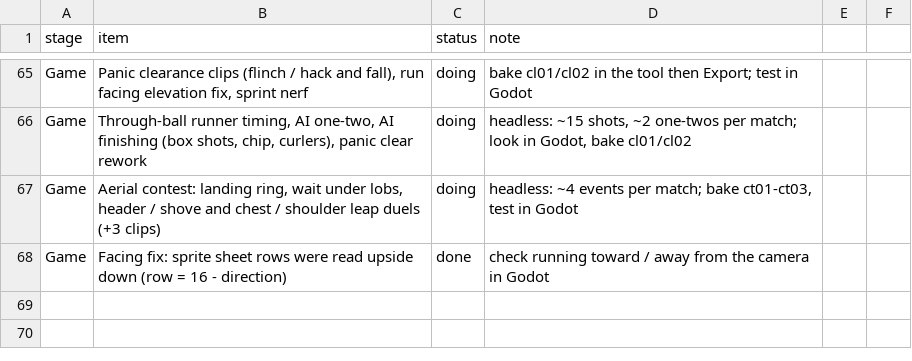
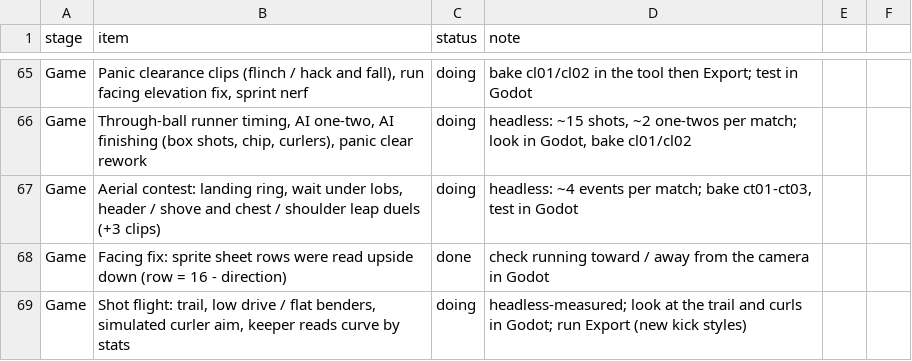
Before and after one commit to mundiakaluson/sprite-tan, a CSV file: data/progress.csv, drawn as a sheet; only a part is shown, gaps mark what is left out; the diff names each change by its address in the sheet, - before the commit and + after, or states it on an @@ line.

```diff
--- a/data/progress.csv
+++ b/data/progress.csv
+row 69: Game | Shot flight: trail, low drive / flat benders, simulated curler aim, keeper reads curve by stats | doing | headless-measured; look at the trail and curls in Godot; run Export (new kick styles)
```
Also changed, not shown: data/kick_styles.csv, 9 other files.
